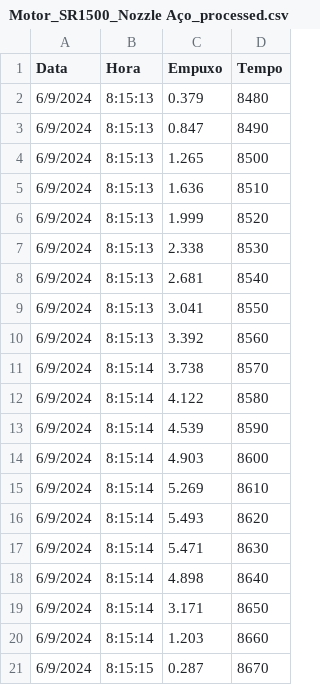
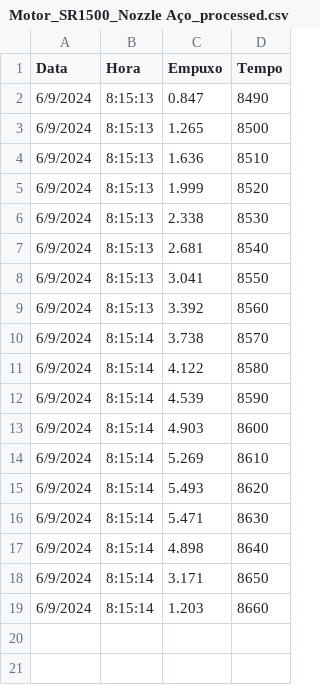
Before and after one commit to SerraRocketry/Analise_Flask, a CSV file: app/data/data_treatment/Motor_SR1500_Nozzle Aço_processed.csv, drawn as a sheet.

Commit message:
add data threshold and interval process

```diff
--- a/app/data/data_treatment/Motor_SR1500_Nozzle Aço_processed.csv
+++ b/app/data/data_treatment/Motor_SR1500_Nozzle Aço_processed.csv
@@ -1,3 +1,2 @@
 Data;Hora;Empuxo;Tempo
-6/9/2024;8:15:13;0.379;8480
 6/9/2024;8:15:13;0.847;8490
@@ -20,2 +19 @@ Data;Hora;Empuxo;Tempo
 6/9/2024;8:15:14;1.203;8660
-6/9/2024;8:15:15;0.287;8670
```
Also changed, not shown: 6 other files.
